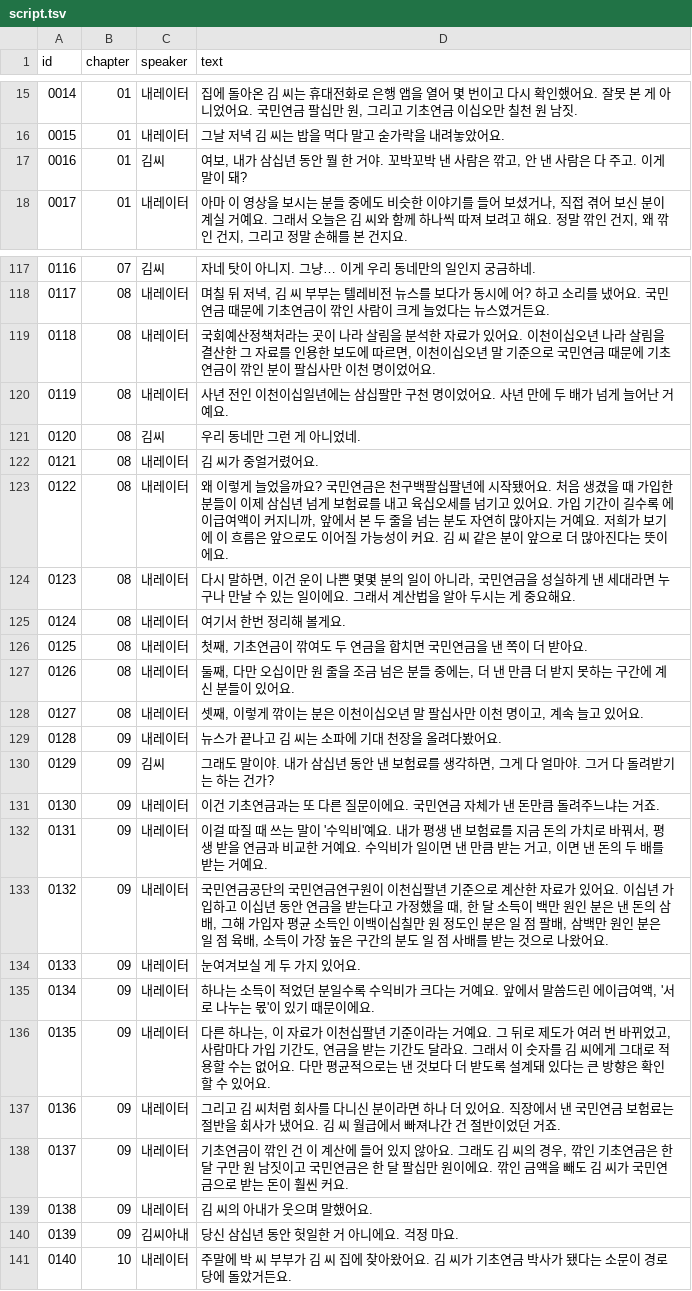
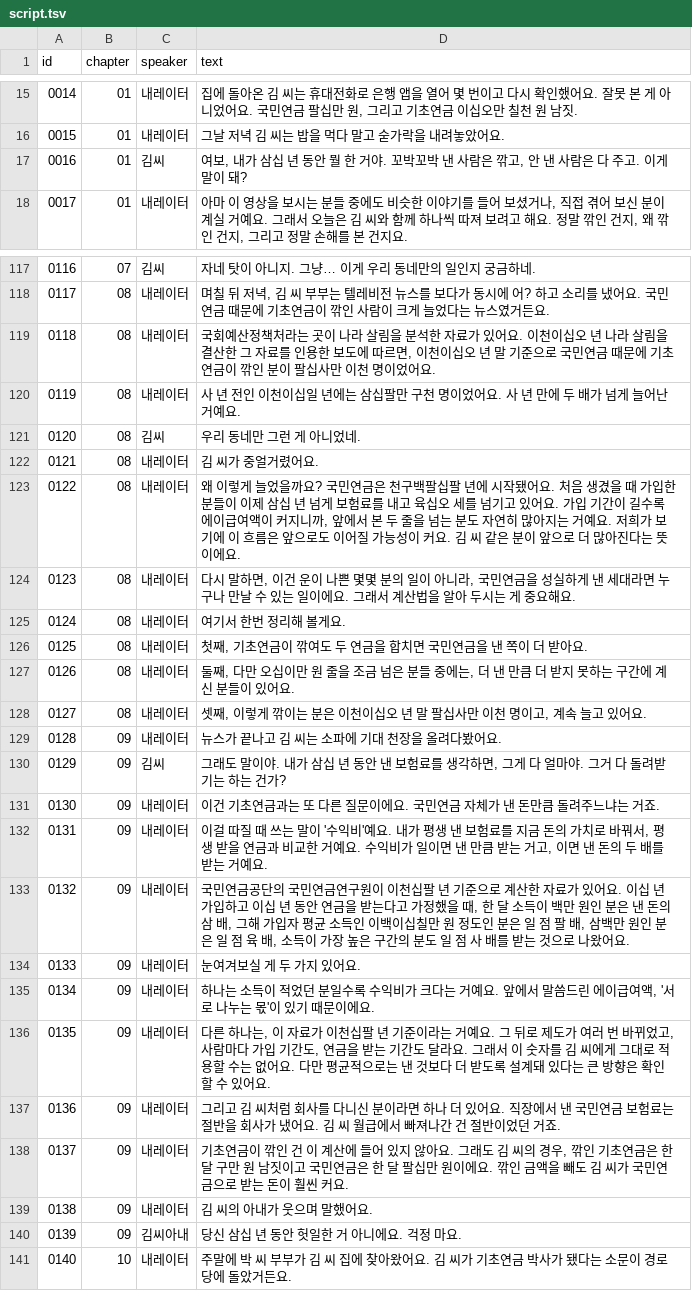
Before and after one commit to UNO265/senior-channel, a TSV file: docs/episodes/ep01/tts/script.tsv, drawn as a sheet; only a part is shown, gaps mark what is left out; the diff covers the shown part only.

```diff
--- a/docs/episodes/ep01/tts/script.tsv
+++ b/docs/episodes/ep01/tts/script.tsv
@@ -16,3 +16,3 @@ id	chapter	speaker	text
 0015	01	내레이터	그날 저녁 김 씨는 밥을 먹다 말고 숟가락을 내려놓았어요.
-0016	01	김씨	여보, 내가 삼십년 동안 뭘 한 거야. 꼬박꼬박 낸 사람은 깎고, 안 낸 사람은 다 주고. 이게 말이 돼?
+0016	01	김씨	여보, 내가 삼십 년 동안 뭘 한 거야. 꼬박꼬박 낸 사람은 깎고, 안 낸 사람은 다 주고. 이게 말이 돼?
 0017	01	내레이터	아마 이 영상을 보시는 분들 중에도 비슷한 이야기를 들어 보셨거나, 직접 겪어 보신 분이 계실 거예요. 그래서 오늘은 김 씨와 함께 하나씩 따져 보려고 해요. 정말 깎인 건지, 왜 깎인 건지, 그리고 정말 손해를 본 건지요.
@@ -118,7 +118,7 @@ id	chapter	speaker	text
 0117	08	내레이터	며칠 뒤 저녁, 김 씨 부부는 텔레비전 뉴스를 보다가 동시에 어? 하고 소리를 냈어요. 국민연금 때문에 기초연금이 깎인 사람이 크게 늘었다는 뉴스였거든요.
-0118	08	내레이터	국회예산정책처라는 곳이 나라 살림을 분석한 자료가 있어요. 이천이십오년 나라 살림을 결산한 그 자료를 인용한 보도에 따르면, 이천이십오년 말 기준으로 국민연금 때문에 기초연금이 깎인 분이 팔십사만 이천 명이었어요.
-0119	08	내레이터	사년 전인 이천이십일년에는 삼십팔만 구천 명이었어요. 사년 만에 두 배가 넘게 늘어난 거예요.
+0118	08	내레이터	국회예산정책처라는 곳이 나라 살림을 분석한 자료가 있어요. 이천이십오 년 나라 살림을 결산한 그 자료를 인용한 보도에 따르면, 이천이십오 년 말 기준으로 국민연금 때문에 기초연금이 깎인 분이 팔십사만 이천 명이었어요.
+0119	08	내레이터	사 년 전인 이천이십일 년에는 삼십팔만 구천 명이었어요. 사 년 만에 두 배가 넘게 늘어난 거예요.
 0120	08	김씨	우리 동네만 그런 게 아니었네.
 0121	08	내레이터	김 씨가 중얼거렸어요.
-0122	08	내레이터	왜 이렇게 늘었을까요? 국민연금은 천구백팔십팔년에 시작됐어요. 처음 생겼을 때 가입한 분들이 이제 삼십년 넘게 보험료를 내고 육십오세를 넘기고 있어요. 가입 기간이 길수록 에이급여액이 커지니까, 앞에서 본 두 줄을 넘는 분도 자연히 많아지는 거예요. 저희가 보기에 이 흐름은 앞으로도 이어질 가능성이 커요. 김 씨 같은 분이 앞으로 더 많아진다는 뜻이에요.
+0122	08	내레이터	왜 이렇게 늘었을까요? 국민연금은 천구백팔십팔 년에 시작됐어요. 처음 생겼을 때 가입한 분들이 이제 삼십 년 넘게 보험료를 내고 육십오 세를 넘기고 있어요. 가입 기간이 길수록 에이급여액이 커지니까, 앞에서 본 두 줄을 넘는 분도 자연히 많아지는 거예요. 저희가 보기에 이 흐름은 앞으로도 이어질 가능성이 커요. 김 씨 같은 분이 앞으로 더 많아진다는 뜻이에요.
 0123	08	내레이터	다시 말하면, 이건 운이 나쁜 몇몇 분의 일이 아니라, 국민연금을 성실하게 낸 세대라면 누구나 만날 수 있는 일이에요. 그래서 계산법을 알아 두시는 게 중요해요.
@@ -127,11 +127,11 @@ id	chapter	speaker	text
 0126	08	내레이터	둘째, 다만 오십이만 원 줄을 조금 넘은 분들 중에는, 더 낸 만큼 더 받지 못하는 구간에 계신 분들이 있어요.
-0127	08	내레이터	셋째, 이렇게 깎이는 분은 이천이십오년 말 팔십사만 이천 명이고, 계속 늘고 있어요.
+0127	08	내레이터	셋째, 이렇게 깎이는 분은 이천이십오 년 말 팔십사만 이천 명이고, 계속 늘고 있어요.
 0128	09	내레이터	뉴스가 끝나고 김 씨는 소파에 기대 천장을 올려다봤어요.
-0129	09	김씨	그래도 말이야. 내가 삼십년 동안 낸 보험료를 생각하면, 그게 다 얼마야. 그거 다 돌려받기는 하는 건가?
+0129	09	김씨	그래도 말이야. 내가 삼십 년 동안 낸 보험료를 생각하면, 그게 다 얼마야. 그거 다 돌려받기는 하는 건가?
 0130	09	내레이터	이건 기초연금과는 또 다른 질문이에요. 국민연금 자체가 낸 돈만큼 돌려주느냐는 거죠.
 0131	09	내레이터	이걸 따질 때 쓰는 말이 '수익비'예요. 내가 평생 낸 보험료를 지금 돈의 가치로 바꿔서, 평생 받을 연금과 비교한 거예요. 수익비가 일이면 낸 만큼 받는 거고, 이면 낸 돈의 두 배를 받는 거예요.
-0132	09	내레이터	국민연금공단의 국민연금연구원이 이천십팔년 기준으로 계산한 자료가 있어요. 이십년 가입하고 이십년 동안 연금을 받는다고 가정했을 때, 한 달 소득이 백만 원인 분은 낸 돈의 삼배, 그해 가입자 평균 소득인 이백이십칠만 원 정도인 분은 일 점 팔배, 삼백만 원인 분은 일 점 육배, 소득이 가장 높은 구간의 분도 일 점 사배를 받는 것으로 나왔어요.
+0132	09	내레이터	국민연금공단의 국민연금연구원이 이천십팔 년 기준으로 계산한 자료가 있어요. 이십 년 가입하고 이십 년 동안 연금을 받는다고 가정했을 때, 한 달 소득이 백만 원인 분은 낸 돈의 삼 배, 그해 가입자 평균 소득인 이백이십칠만 원 정도인 분은 일 점 팔 배, 삼백만 원인 분은 일 점 육 배, 소득이 가장 높은 구간의 분도 일 점 사 배를 받는 것으로 나왔어요.
 0133	09	내레이터	눈여겨보실 게 두 가지 있어요.
 0134	09	내레이터	하나는 소득이 적었던 분일수록 수익비가 크다는 거예요. 앞에서 말씀드린 에이급여액, '서로 나누는 몫'이 있기 때문이에요.
-0135	09	내레이터	다른 하나는, 이 자료가 이천십팔년 기준이라는 거예요. 그 뒤로 제도가 여러 번 바뀌었고, 사람마다 가입 기간도, 연금을 받는 기간도 달라요. 그래서 이 숫자를 김 씨에게 그대로 적용할 수는 없어요. 다만 평균적으로는 낸 것보다 더 받도록 설계돼 있다는 큰 방향은 확인할 수 있어요.
+0135	09	내레이터	다른 하나는, 이 자료가 이천십팔 년 기준이라는 거예요. 그 뒤로 제도가 여러 번 바뀌었고, 사람마다 가입 기간도, 연금을 받는 기간도 달라요. 그래서 이 숫자를 김 씨에게 그대로 적용할 수는 없어요. 다만 평균적으로는 낸 것보다 더 받도록 설계돼 있다는 큰 방향은 확인할 수 있어요.
 0136	09	내레이터	그리고 김 씨처럼 회사를 다니신 분이라면 하나 더 있어요. 직장에서 낸 국민연금 보험료는 절반을 회사가 냈어요. 김 씨 월급에서 빠져나간 건 절반이었던 거죠.
@@ -139,3 +139,3 @@ id	chapter	speaker	text
 0138	09	내레이터	김 씨의 아내가 웃으며 말했어요.
-0139	09	김씨아내	당신 삼십년 동안 헛일한 거 아니에요. 걱정 마요.
+0139	09	김씨아내	당신 삼십 년 동안 헛일한 거 아니에요. 걱정 마요.
 0140	10	내레이터	주말에 박 씨 부부가 김 씨 집에 찾아왔어요. 김 씨가 기초연금 박사가 됐다는 소문이 경로당에 돌았거든요.
```
Also changed, not shown: 35 edited cells elsewhere in this file, docs/episodes/ep01-short/tts/script.tsv, 11 other files.
